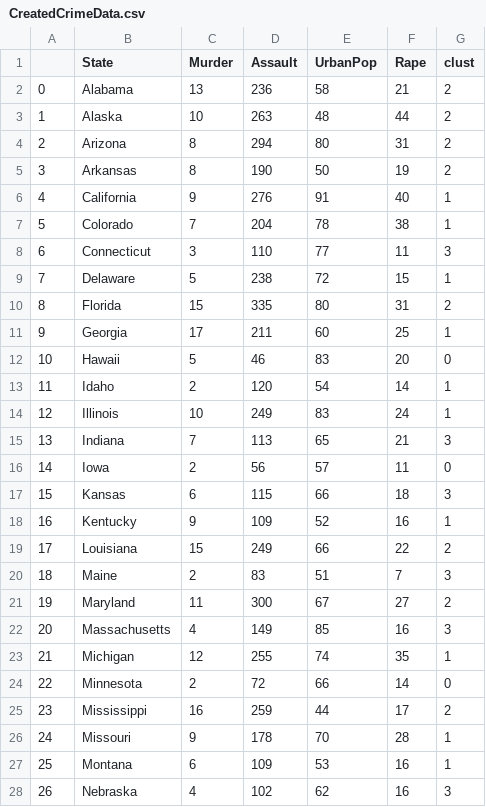
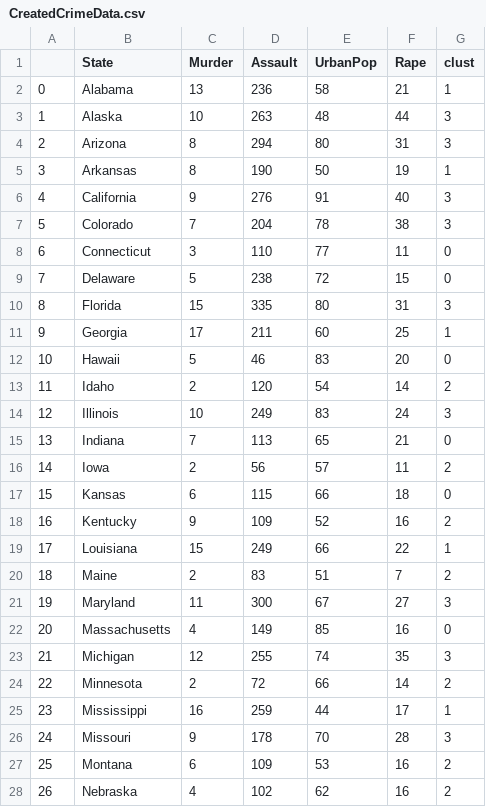
Before and after one commit to ShrishrimalPoonam/DATA-SCIENCE, a CSV file: CreatedCrimeData.csv, drawn as a sheet; only a part is shown; the diff covers the shown part only.

```diff
--- a/CreatedCrimeData.csv
+++ b/CreatedCrimeData.csv
@@ -1,28 +1,28 @@
 ,State,Murder,Assault,UrbanPop,Rape,clust
-0,Alabama,13,236,58,21,2
-1,Alaska,10,263,48,44,2
-2,Arizona,8,294,80,31,2
-3,Arkansas,8,190,50,19,2
-4,California,9,276,91,40,1
-5,Colorado,7,204,78,38,1
-6,Connecticut,3,110,77,11,3
-7,Delaware,5,238,72,15,1
-8,Florida,15,335,80,31,2
+0,Alabama,13,236,58,21,1
+1,Alaska,10,263,48,44,3
+2,Arizona,8,294,80,31,3
+3,Arkansas,8,190,50,19,1
+4,California,9,276,91,40,3
+5,Colorado,7,204,78,38,3
+6,Connecticut,3,110,77,11,0
+7,Delaware,5,238,72,15,0
+8,Florida,15,335,80,31,3
 9,Georgia,17,211,60,25,1
 10,Hawaii,5,46,83,20,0
-11,Idaho,2,120,54,14,1
-12,Illinois,10,249,83,24,1
-13,Indiana,7,113,65,21,3
-14,Iowa,2,56,57,11,0
-15,Kansas,6,115,66,18,3
-16,Kentucky,9,109,52,16,1
-17,Louisiana,15,249,66,22,2
-18,Maine,2,83,51,7,3
-19,Maryland,11,300,67,27,2
-20,Massachusetts,4,149,85,16,3
-21,Michigan,12,255,74,35,1
-22,Minnesota,2,72,66,14,0
-23,Mississippi,16,259,44,17,2
-24,Missouri,9,178,70,28,1
-25,Montana,6,109,53,16,1
-26,Nebraska,4,102,62,16,3
+11,Idaho,2,120,54,14,2
+12,Illinois,10,249,83,24,3
+13,Indiana,7,113,65,21,0
+14,Iowa,2,56,57,11,2
+15,Kansas,6,115,66,18,0
+16,Kentucky,9,109,52,16,2
+17,Louisiana,15,249,66,22,1
+18,Maine,2,83,51,7,2
+19,Maryland,11,300,67,27,3
+20,Massachusetts,4,149,85,16,0
+21,Michigan,12,255,74,35,3
+22,Minnesota,2,72,66,14,2
+23,Mississippi,16,259,44,17,1
+24,Missouri,9,178,70,28,3
+25,Montana,6,109,53,16,2
+26,Nebraska,4,102,62,16,2
```
Also changed, not shown: 22 edited cells elsewhere in this file, 9 other files.
